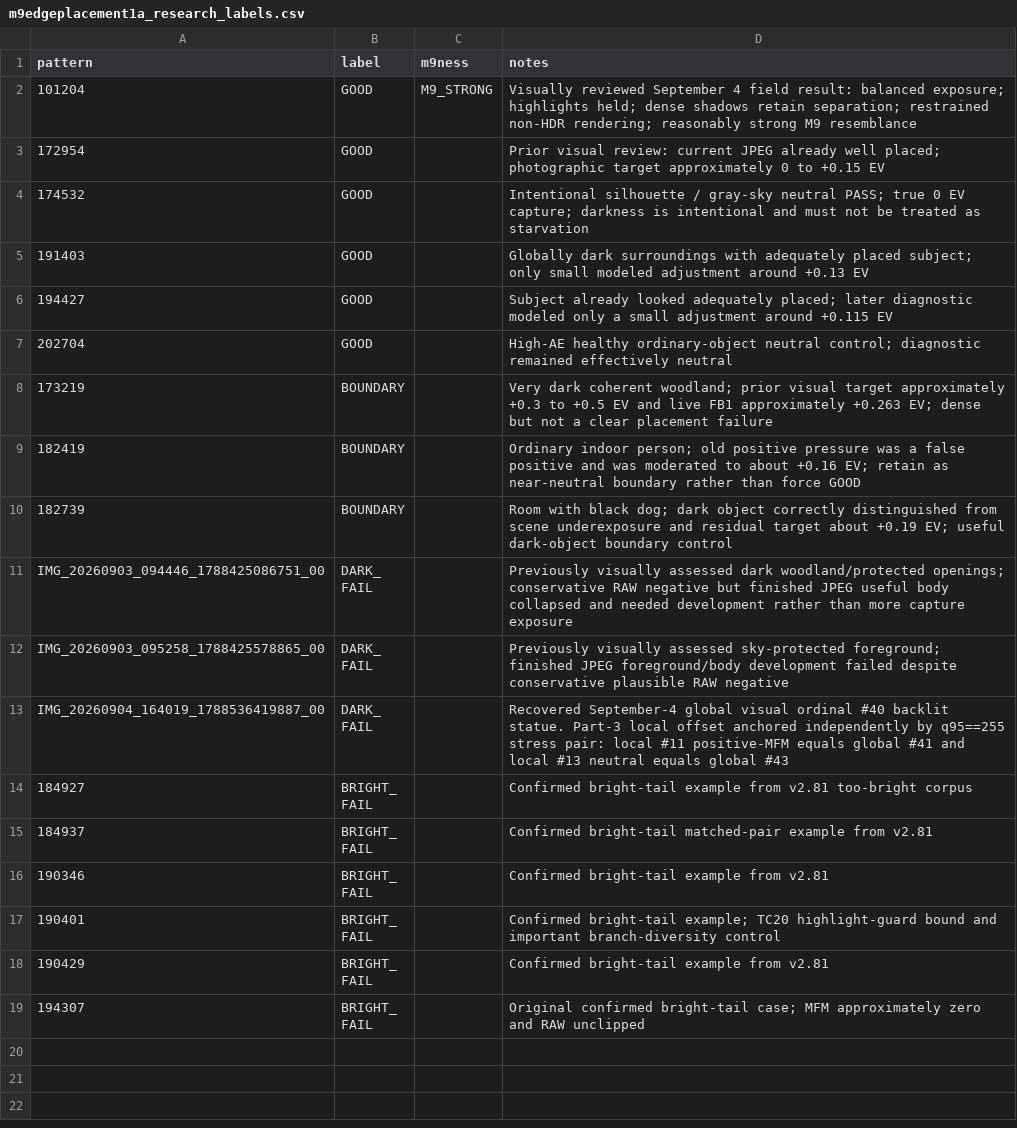
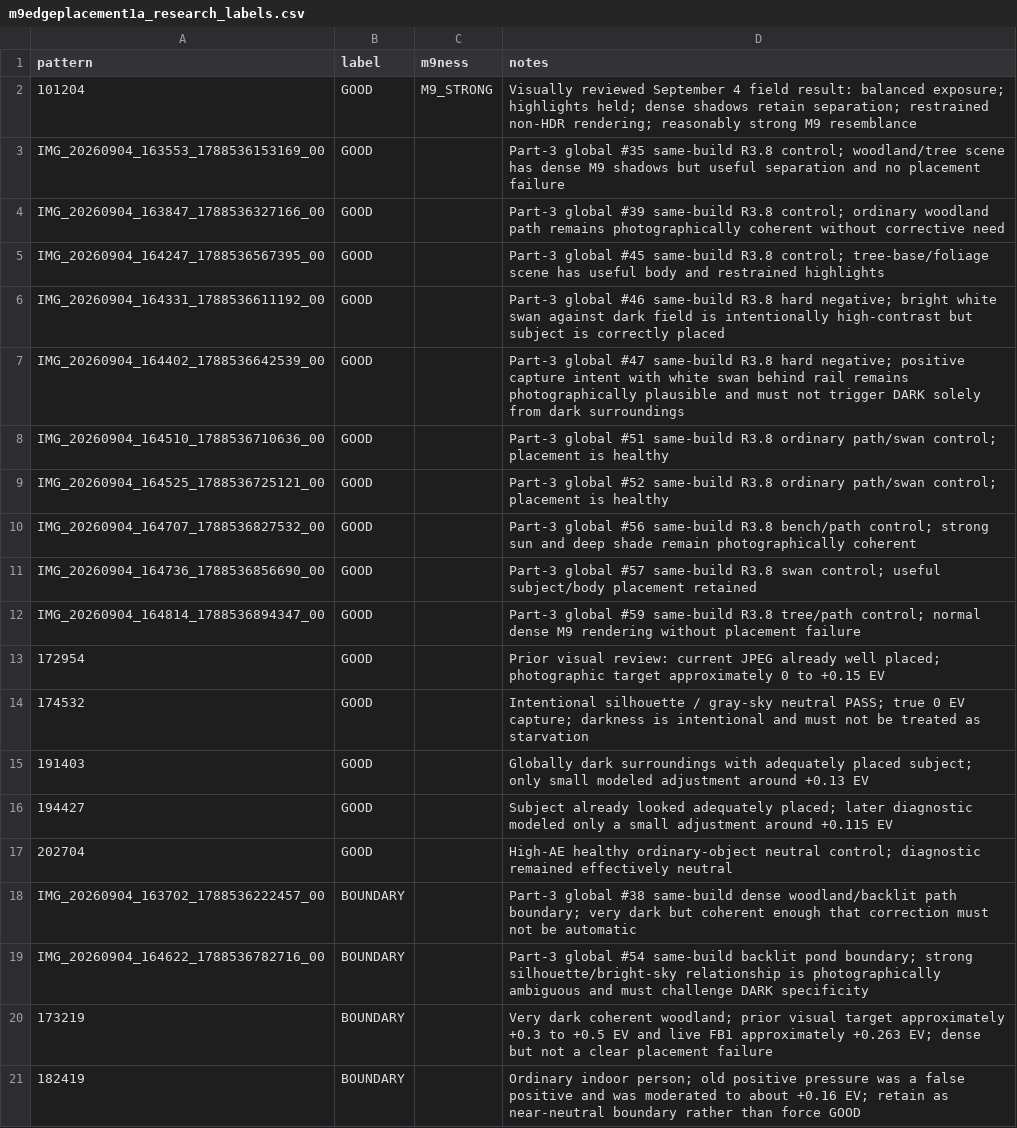
Before and after one commit to mwilliams455/M9Camera_refresh, a CSV file: research/m9edgeplacement1a_research_labels.csv, drawn as a sheet; only a part is shown; the shorter side is filled out with more unchanged rows.

Commit message:
Confirm ten same-build GOOD and two boundary controls from Part-3

```diff
--- a/research/m9edgeplacement1a_research_labels.csv
+++ b/research/m9edgeplacement1a_research_labels.csv
@@ -2,2 +2,12 @@ pattern,label,m9ness,notes
 101204,GOOD,M9_STRONG,Visually reviewed September 4 field result: balanced exposure; highlights held; dense shadows retain separation; restrained non-HDR rendering; reasonably strong M9 resemblance
+IMG_20260904_163553_1788536153169_00,GOOD,,Part-3 global #35 same-build R3.8 control; woodland/tree scene has dense M9 shadows but useful separation and no placement failure
+IMG_20260904_163847_1788536327166_00,GOOD,,Part-3 global #39 same-build R3.8 control; ordinary woodland path remains photographically coherent without corrective need
+IMG_20260904_164247_1788536567395_00,GOOD,,Part-3 global #45 same-build R3.8 control; tree-base/foliage scene has useful body and restrained highlights
+IMG_20260904_164331_1788536611192_00,GOOD,,Part-3 global #46 same-build R3.8 hard negative; bright white swan against dark field is intentionally high-contrast but subject is correctly placed
+IMG_20260904_164402_1788536642539_00,GOOD,,Part-3 global #47 same-build R3.8 hard negative; positive capture intent with white swan behind rail remains photographically plausible and must not trigger DARK solely from dark surroundings
+IMG_20260904_164510_1788536710636_00,GOOD,,Part-3 global #51 same-build R3.8 ordinary path/swan control; placement is healthy
+IMG_20260904_164525_1788536725121_00,GOOD,,Part-3 global #52 same-build R3.8 ordinary path/swan control; placement is healthy
+IMG_20260904_164707_1788536827532_00,GOOD,,Part-3 global #56 same-build R3.8 bench/path control; strong sun and deep shade remain photographically coherent
+IMG_20260904_164736_1788536856690_00,GOOD,,Part-3 global #57 same-build R3.8 swan control; useful subject/body placement retained
+IMG_20260904_164814_1788536894347_00,GOOD,,Part-3 global #59 same-build R3.8 tree/path control; normal dense M9 rendering without placement failure
 172954,GOOD,,Prior visual review: current JPEG already well placed; photographic target approximately 0 to +0.15 EV
@@ -7,2 +17,4 @@ pattern,label,m9ness,notes
 202704,GOOD,,High-AE healthy ordinary-object neutral control; diagnostic remained effectively neutral
+IMG_20260904_163702_1788536222457_00,BOUNDARY,,Part-3 global #38 same-build dense woodland/backlit path boundary; very dark but coherent enough that correction must not be automatic
+IMG_20260904_164622_1788536782716_00,BOUNDARY,,Part-3 global #54 same-build backlit pond boundary; strong silhouette/bright-sky relationship is photographically ambiguous and must challenge DARK specificity
 173219,BOUNDARY,,Very dark coherent woodland; prior visual target approximately +0.3 to +0.5 EV and live FB1 approximately +0.263 EV; dense but not a clear placement failure
```
